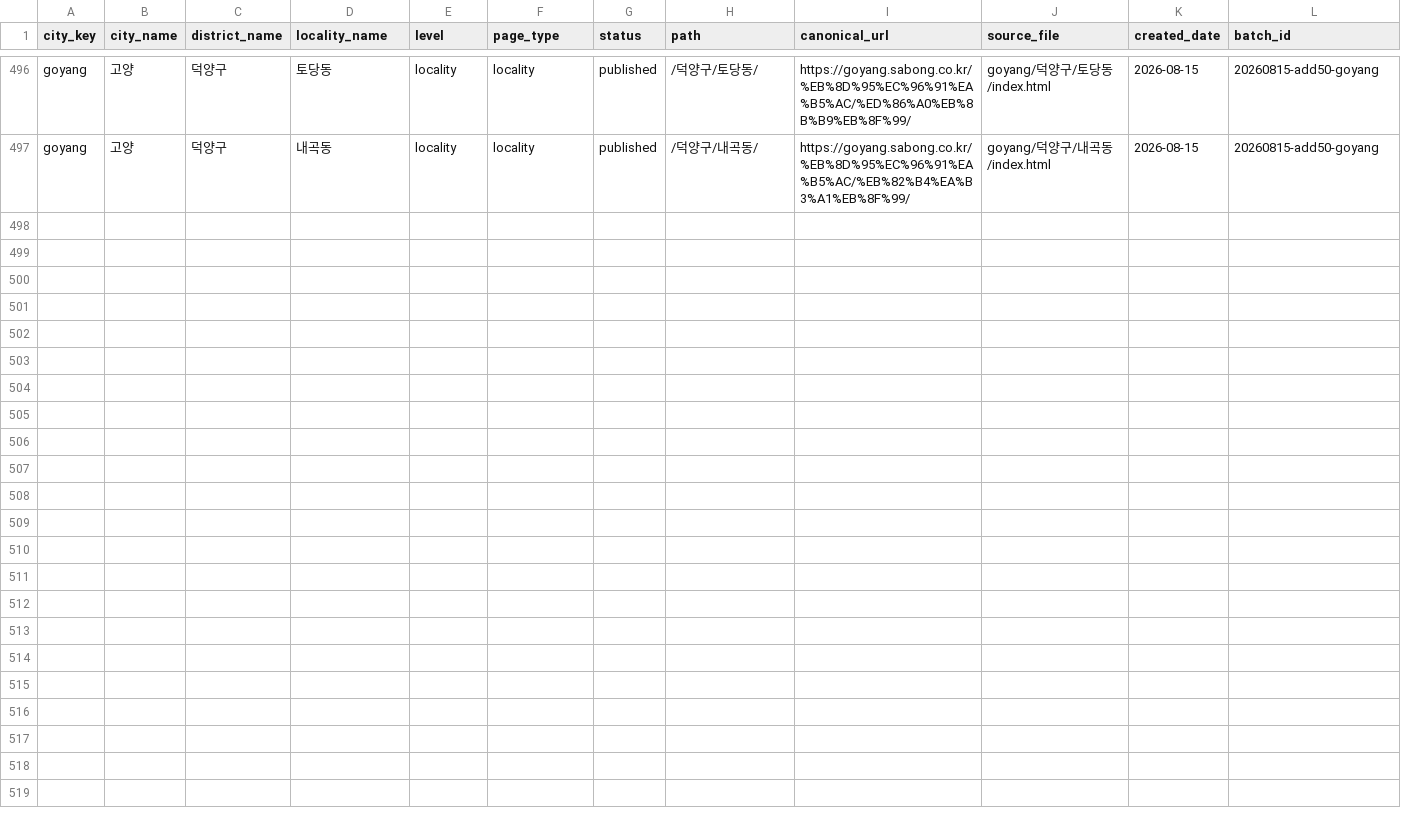
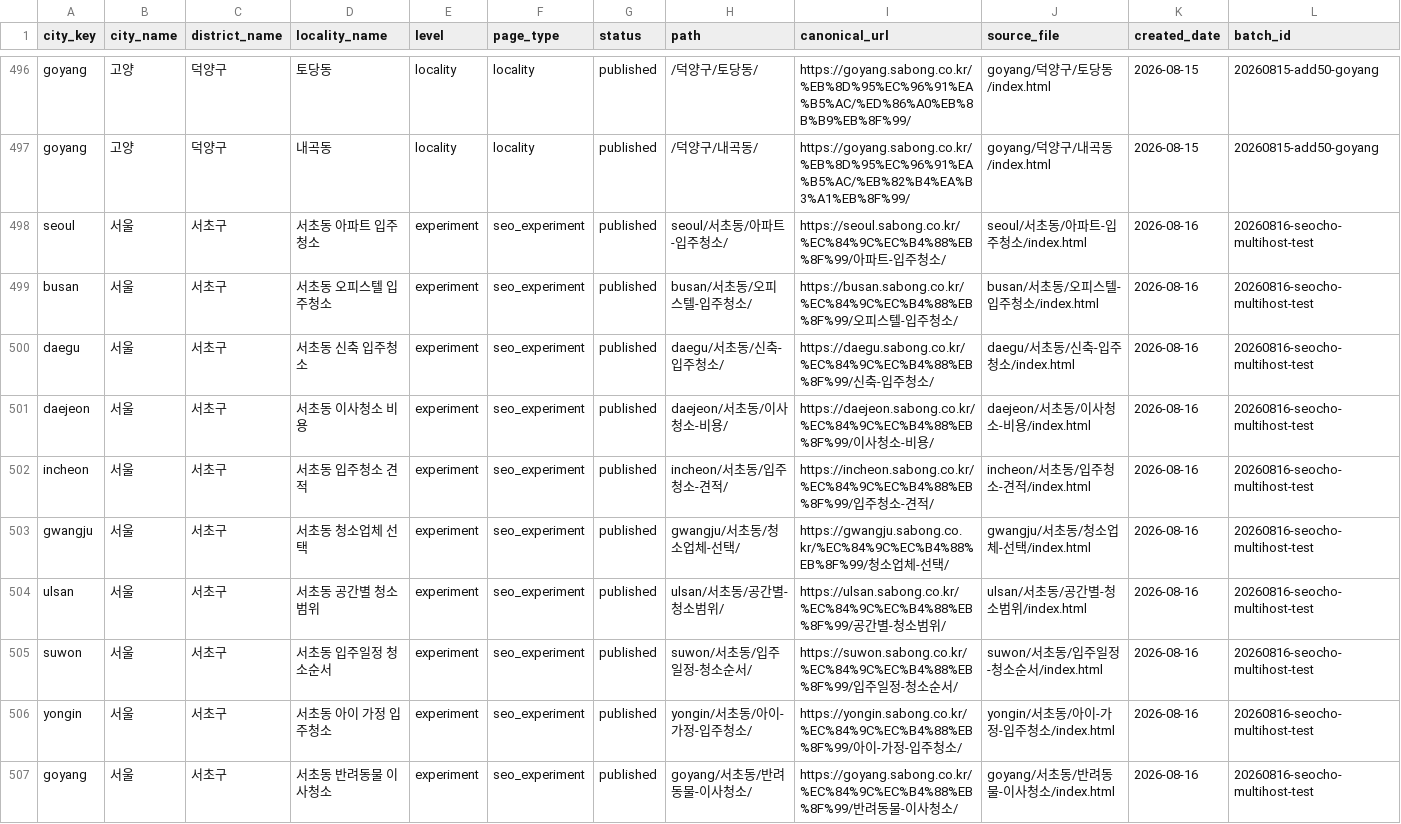
Before and after one commit to ace718a/sabong, a CSV file: maps/region_map.csv, drawn as a sheet; only a part is shown, gaps mark what is left out.

```diff
--- a/maps/region_map.csv
+++ b/maps/region_map.csv
@@ -497 +497,11 @@ goyang,고양,덕양구,토당동,locality,locality,published,/덕양구/토당
 goyang,고양,덕양구,내곡동,locality,locality,published,/덕양구/내곡동/,https://goyang.sabong.co.kr/%EB%8D%95%EC%96%91%EA%B5%AC/%EB%82%B4%EA%B3%A1%EB%8F%99/,goyang/덕양구/내곡동/index.html,2026-08-15,20260815-add50-goyang
+seoul,서울,서초구,서초동 아파트 입주청소,experiment,seo_experiment,published,seoul/서초동/아파트-입주청소/,https://seoul.sabong.co.kr/%EC%84%9C%EC%B4%88%EB%8F%99/아파트-입주청소/,seoul/서초동/아파트-입주청소/index.html,2026-08-16,20260816-seocho-multihost-test
+busan,서울,서초구,서초동 오피스텔 입주청소,experiment,seo_experiment,published,busan/서초동/오피스텔-입주청소/,https://busan.sabong.co.kr/%EC%84%9C%EC%B4%88%EB%8F%99/오피스텔-입주청소/,busan/서초동/오피스텔-입주청소/index.html,2026-08-16,20260816-seocho-multihost-test
+daegu,서울,서초구,서초동 신축 입주청소,experiment,seo_experiment,published,daegu/서초동/신축-입주청소/,https://daegu.sabong.co.kr/%EC%84%9C%EC%B4%88%EB%8F%99/신축-입주청소/,daegu/서초동/신축-입주청소/index.html,2026-08-16,20260816-seocho-multihost-test
+daejeon,서울,서초구,서초동 이사청소 비용,experiment,seo_experiment,published,daejeon/서초동/이사청소-비용/,https://daejeon.sabong.co.kr/%EC%84%9C%EC%B4%88%EB%8F%99/이사청소-비용/,daejeon/서초동/이사청소-비용/index.html,2026-08-16,20260816-seocho-multihost-test
+incheon,서울,서초구,서초동 입주청소 견적,experiment,seo_experiment,published,incheon/서초동/입주청소-견적/,https://incheon.sabong.co.kr/%EC%84%9C%EC%B4%88%EB%8F%99/입주청소-견적/,incheon/서초동/입주청소-견적/index.html,2026-08-16,20260816-seocho-multihost-test
+gwangju,서울,서초구,서초동 청소업체 선택,experiment,seo_experiment,published,gwangju/서초동/청소업체-선택/,https://gwangju.sabong.co.kr/%EC%84%9C%EC%B4%88%EB%8F%99/청소업체-선택/,gwangju/서초동/청소업체-선택/index.html,2026-08-16,20260816-seocho-multihost-test
+ulsan,서울,서초구,서초동 공간별 청소범위,experiment,seo_experiment,published,ulsan/서초동/공간별-청소범위/,https://ulsan.sabong.co.kr/%EC%84%9C%EC%B4%88%EB%8F%99/공간별-청소범위/,ulsan/서초동/공간별-청소범위/index.html,2026-08-16,20260816-seocho-multihost-test
+suwon,서울,서초구,서초동 입주일정 청소순서,experiment,seo_experiment,published,suwon/서초동/입주일정-청소순서/,https://suwon.sabong.co.kr/%EC%84%9C%EC%B4%88%EB%8F%99/입주일정-청소순서/,suwon/서초동/입주일정-청소순서/index.html,2026-08-16,20260816-seocho-multihost-test
+yongin,서울,서초구,서초동 아이 가정 입주청소,experiment,seo_experiment,published,yongin/서초동/아이-가정-입주청소/,https://yongin.sabong.co.kr/%EC%84%9C%EC%B4%88%EB%8F%99/아이-가정-입주청소/,yongin/서초동/아이-가정-입주청소/index.html,2026-08-16,20260816-seocho-multihost-test
+goyang,서울,서초구,서초동 반려동물 이사청소,experiment,seo_experiment,published,goyang/서초동/반려동물-이사청소/,https://goyang.sabong.co.kr/%EC%84%9C%EC%B4%88%EB%8F%99/반려동물-이사청소/,goyang/서초동/반려동물-이사청소/index.html,2026-08-16,20260816-seocho-multihost-test
```
Also changed, not shown: 23 other files.
